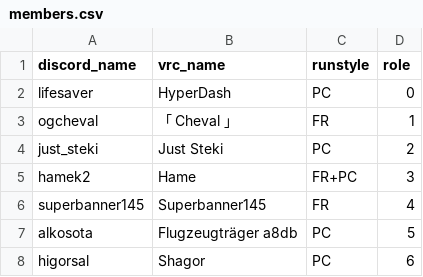
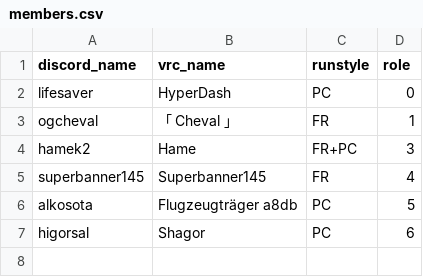
Before and after one commit to urs-vrc/teamdb, a CSV file: teams/active/Sail/members.csv, drawn as a sheet; the diff names each change by its address in the sheet, - before the commit and + after, or states it on an @@ line.

```diff
--- a/teams/active/Sail/members.csv
+++ b/teams/active/Sail/members.csv
-row 4: just_steki | Just Steki | PC | 2
```
Also changed, not shown: teams/active/「C」/members.csv, 1 other file.
